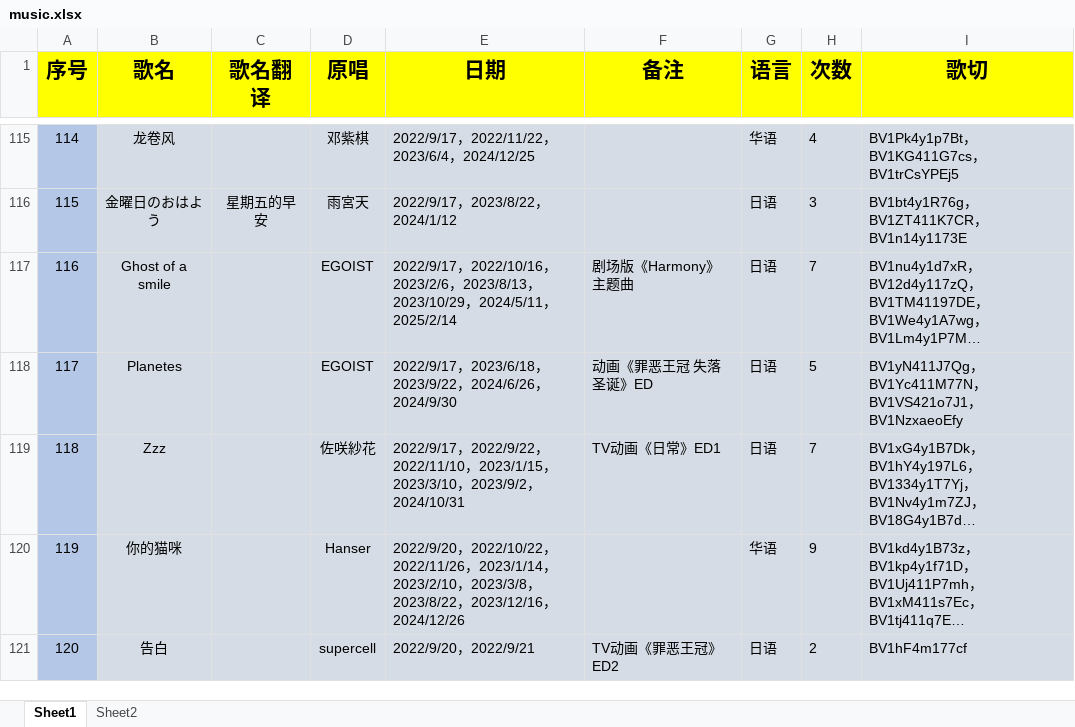
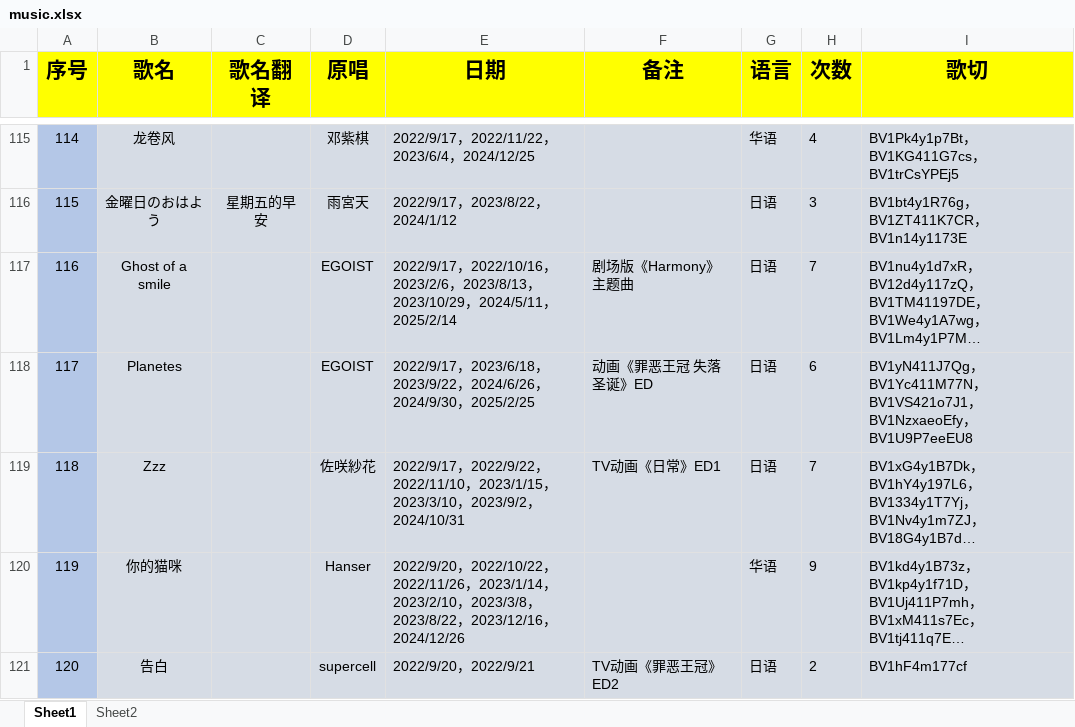
Before and after one commit to starsJuly/sui-song-list, an Excel workbook: scripts/music.xlsx, sheet Sheet1, drawn as a sheet; only a part is shown, gaps mark what is left out; long unchanged cells end in …; values as stored, in another font and other column widths than the file's, no borders; the diff covers the shown part only; the diff names each change by its address in the sheet, - before the commit and + after, or states it on an @@ line.

```diff
--- a/scripts/music.xlsx (sheet Sheet1)
+++ b/scripts/music.xlsx (sheet Sheet1)
-E118 (日期): …，2024/9/30
+E118 (日期): …，2024/9/30，2025/2/25
-H118 (次数): 5
+H118 (次数): 6
-I118 (歌切): …，BV1NzxaeoEfy
+I118 (歌切): …，BV1NzxaeoEfy，BV1U9P7eeEU8
```
Also changed, not shown: 138 edited cells elsewhere in this sheet.
